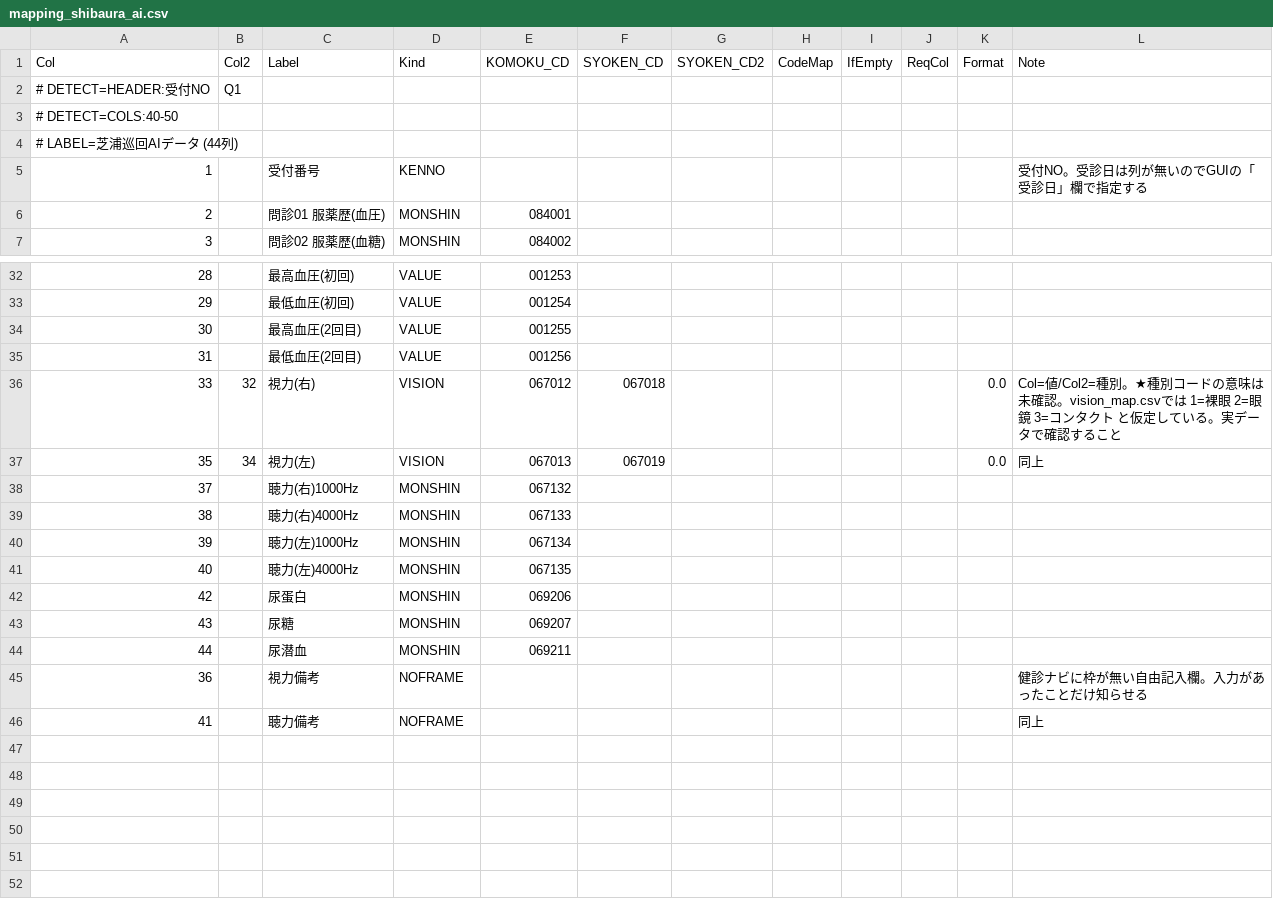
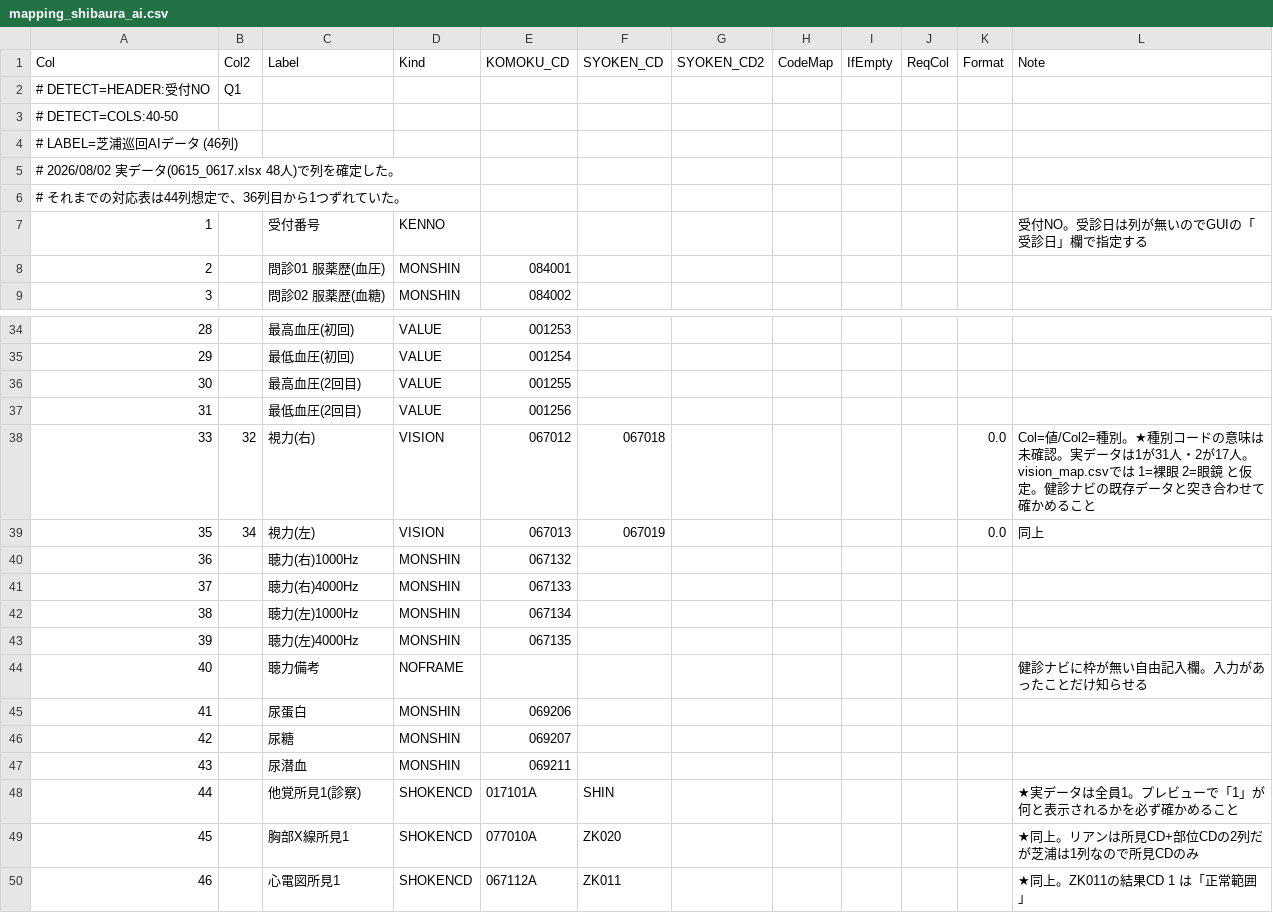
Before and after one commit to k09031473370/medcheck, a CSV file: kenshin-navi-tool/form/mapping_shibaura_ai.csv, drawn as a sheet; only a part is shown, gaps mark what is left out.

```diff
--- a/kenshin-navi-tool/form/mapping_shibaura_ai.csv
+++ b/kenshin-navi-tool/form/mapping_shibaura_ai.csv
@@ -3,3 +3,5 @@
 # DETECT=COLS:40-50
-# LABEL=芝浦巡回AIデータ (44列)
+# LABEL=芝浦巡回AIデータ (46列)
+# 2026/08/02 実データ(0615_0617.xlsx 48人)で列を確定した。
+# それまでの対応表は44列想定で、36列目から1つずれていた。
 1,,受付番号,KENNO,,,,,,,,受付NO。受診日は列が無いのでGUIの「受診日」欄で指定する
@@ -35,12 +37,14 @@
 31,,最低血圧(2回目),VALUE,001256,,,,,,,
-33,32,視力(右),VISION,067012,067018,,,,,0.0,Col=値/Col2=種別。★種別コードの意味は未確認。vision_map.csvでは 1=裸眼 2=眼鏡 3=コンタクト と仮定している。実データで確認すること
+33,32,視力(右),VISION,067012,067018,,,,,0.0,Col=値/Col2=種別。★種別コードの意味は未確認。実データは1が31人・2が17人。vision_map.csvでは 1=裸眼 2=眼鏡 と仮定。健診ナビの既存データと突き合わせて確かめること
 35,34,視力(左),VISION,067013,067019,,,,,0.0,同上
-37,,聴力(右)1000Hz,MONSHIN,067132,,,,,,,
-38,,聴力(右)4000Hz,MONSHIN,067133,,,,,,,
-39,,聴力(左)1000Hz,MONSHIN,067134,,,,,,,
-40,,聴力(左)4000Hz,MONSHIN,067135,,,,,,,
-42,,尿蛋白,MONSHIN,069206,,,,,,,
-43,,尿糖,MONSHIN,069207,,,,,,,
-44,,尿潜血,MONSHIN,069211,,,,,,,
-36,,視力備考,NOFRAME,,,,,,,,健診ナビに枠が無い自由記入欄。入力があったことだけ知らせる
-41,,聴力備考,NOFRAME,,,,,,,,同上
+36,,聴力(右)1000Hz,MONSHIN,067132,,,,,,,
+37,,聴力(右)4000Hz,MONSHIN,067133,,,,,,,
+38,,聴力(左)1000Hz,MONSHIN,067134,,,,,,,
+39,,聴力(左)4000Hz,MONSHIN,067135,,,,,,,
+40,,聴力備考,NOFRAME,,,,,,,,健診ナビに枠が無い自由記入欄。入力があったことだけ知らせる
+41,,尿蛋白,MONSHIN,069206,,,,,,,
+42,,尿糖,MONSHIN,069207,,,,,,,
+43,,尿潜血,MONSHIN,069211,,,,,,,
+44,,他覚所見1(診察),SHOKENCD,017101A,SHIN,,,,,,★実データは全員1。プレビューで「1」が何と表示されるかを必ず確かめること
+45,,胸部X線所見1,SHOKENCD,077010A,ZK020,,,,,,★同上。リアンは所見CD+部位CDの2列だが芝浦は1列なので所見CDのみ
+46,,心電図所見1,SHOKENCD,067112A,ZK011,,,,,,★同上。ZK011の結果CD 1 は「正常範囲」
```
Also changed, not shown: 1 other file.
